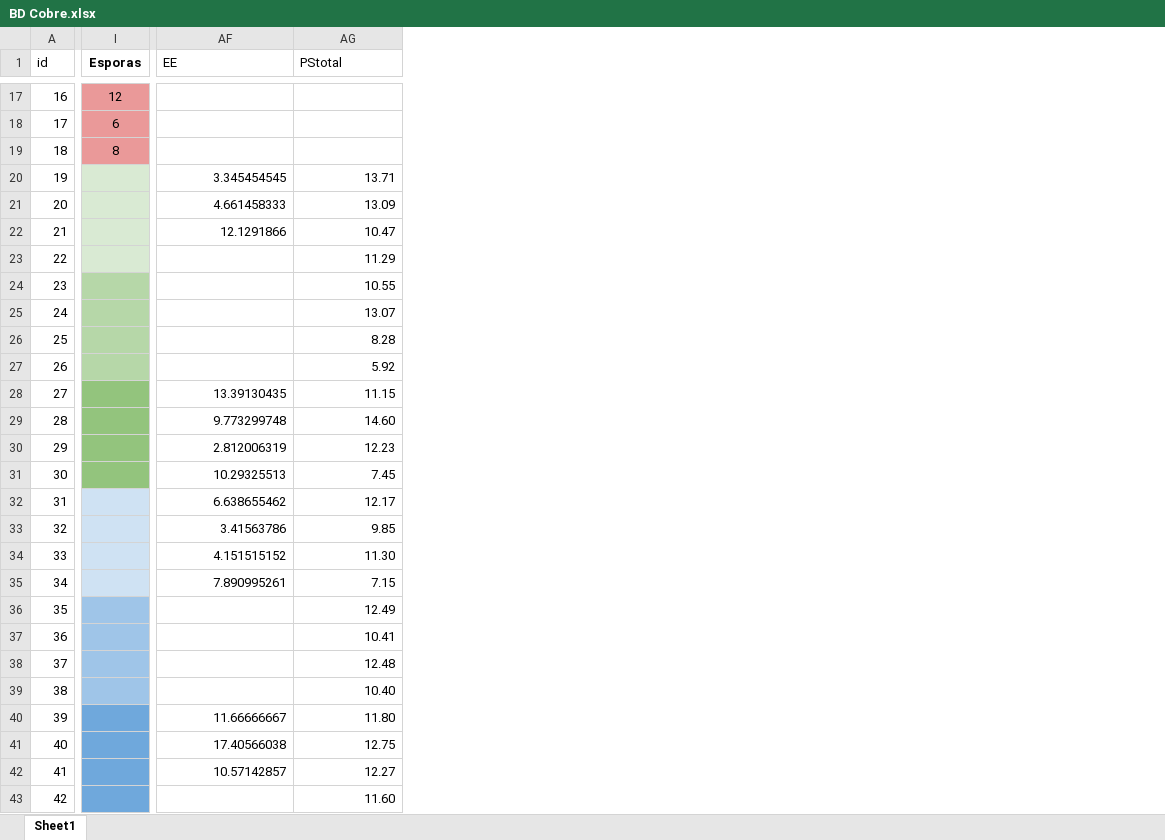
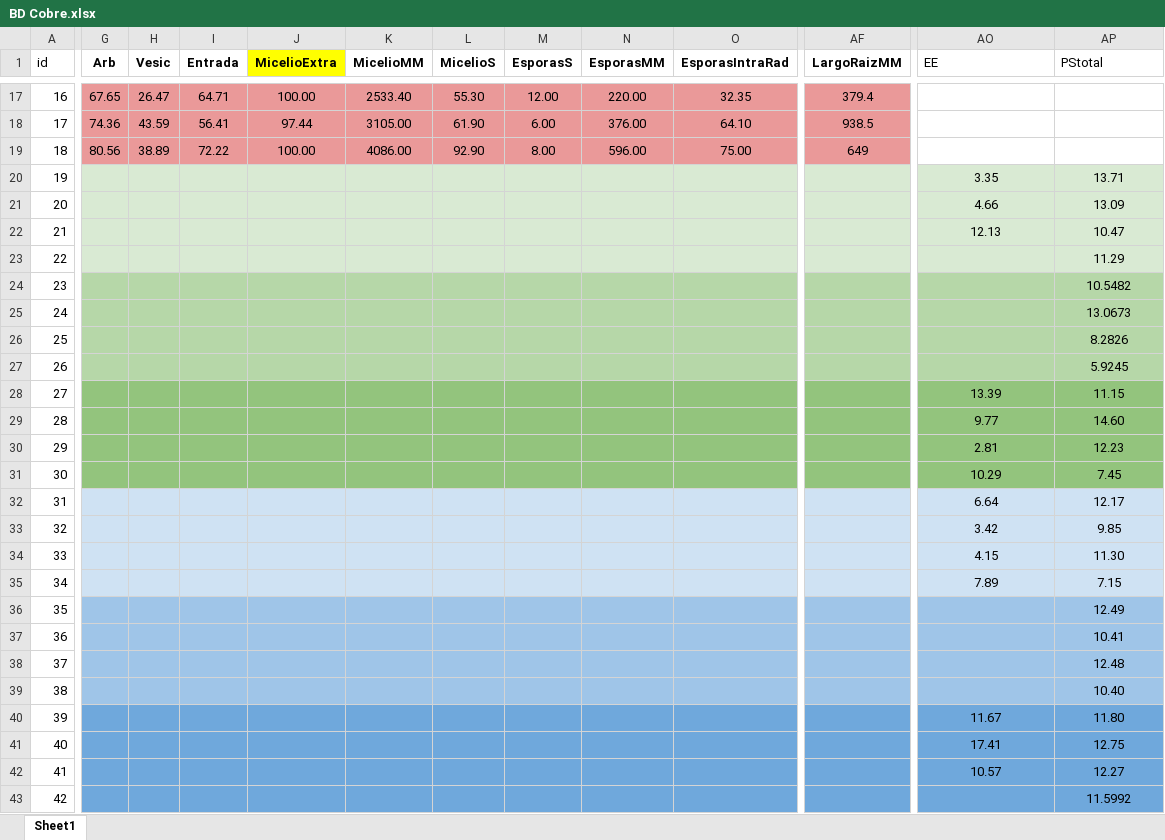
Before and after one commit to JPellettieri/Cobre, an Excel workbook: BD Cobre.xlsx, sheet Sheet1, drawn as a sheet; only a part is shown, gaps mark what is left out; values as stored, in another font and other column widths than the file's, no borders; removed rows and columns are numbered as before the commit, all else as after; the diff names each change by its address in the sheet, - before the commit and + after, or states it on an @@ line.

Commit message:
Datos nuevos raiz y suelo
contrastes esporas raiz y suelo

```diff
--- a/BD Cobre.xlsx (sheet Sheet1)
+++ b/BD Cobre.xlsx (sheet Sheet1)
+column G (Arb), rows 17-19: 67.65 | 74.36 | 80.56
+column H (Vesic), rows 17-19: 26.47 | 43.59 | 38.89
+column I (Entrada), rows 17-19: 64.71 | 56.41 | 72.22
+column J (MicelioExtra), rows 17-19: 100.00 | 97.44 | 100.00
+column K (MicelioMM), rows 17-19: 2533.40 | 3105.00 | 4086.00
+column L (MicelioS), rows 17-19: 55.30 | 61.90 | 92.90
+column M (EsporasS), rows 17-19: 12.00 | 6.00 | 8.00
+column N (EsporasMM), rows 17-19: 220.00 | 376.00 | 596.00
+column O (EsporasIntraRad), rows 17-19: 32.35 | 64.10 | 75.00
-column I (Esporas), rows 17-19: 12 | 6 | 8
+column AF (LargoRaizMM), rows 17-19: 379.4 | 938.5 | 649
-AO20 (EE): 3.345454545
+AO20 (EE): 3.35
-AO20:AP22 alignment: right
+AO20:AP22 alignment: center
-AO20:AP23 fill: none
+AO20:AP23 fill: #D9EAD3
-AO21 (EE): 4.661458333
+AO21 (EE): 4.66
-AO22 (EE): 12.1291866
+AO22 (EE): 12.13
-AP23:AP27 alignment: right
+AP23:AP27 alignment: center
-AO24:AP27 fill: none
+AO24:AP27 fill: #B6D7A8
-AP24 (PStotal): 10.55
+AP24 (PStotal): 10.5482
-AP25 (PStotal): 13.07
+AP25 (PStotal): 13.0673
-AP26 (PStotal): 8.28
+AP26 (PStotal): 8.2826
-AP27 (PStotal): 5.92
+AP27 (PStotal): 5.9245
-AO28 (EE): 13.39130435
+AO28 (EE): 13.39
-AO28:AP35 alignment: right
+AO28:AP35 alignment: center
-AO28:AP31 fill: none
+AO28:AP31 fill: #93C47D
-AO29 (EE): 9.773299748
+AO29 (EE): 9.77
-AO30 (EE): 2.812006319
+AO30 (EE): 2.81
-AO31 (EE): 10.29325513
+AO31 (EE): 10.29
-AO32 (EE): 6.638655462
+AO32 (EE): 6.64
-AO32:AP35 fill: none
+AO32:AP35 fill: #CFE2F3
-AO33 (EE): 3.41563786
+AO33 (EE): 3.42
-AO34 (EE): 4.151515152
+AO34 (EE): 4.15
-AO35 (EE): 7.890995261
+AO35 (EE): 7.89
-AO36:AP39 fill: none
+AO36:AP39 fill: #9FC5E8
-AP36:AP39 alignment: right
+AP36:AP39 alignment: center
-AO40 (EE): 11.66666667
+AO40 (EE): 11.67
-AO40:AP43 fill: none
+AO40:AP43 fill: #6FA8DC
-AO40:AP42 alignment: right
+AO40:AP42 alignment: center
-AO41 (EE): 17.40566038
+AO41 (EE): 17.41
-AO42 (EE): 10.57142857
+AO42 (EE): 10.57
-AP43 (PStotal): 11.60
+AP43 (PStotal): 11.5992
-AP43 alignment: right
+AP43 alignment: center
```
Also changed, not shown: formulas that keep their value, 2 other files.
